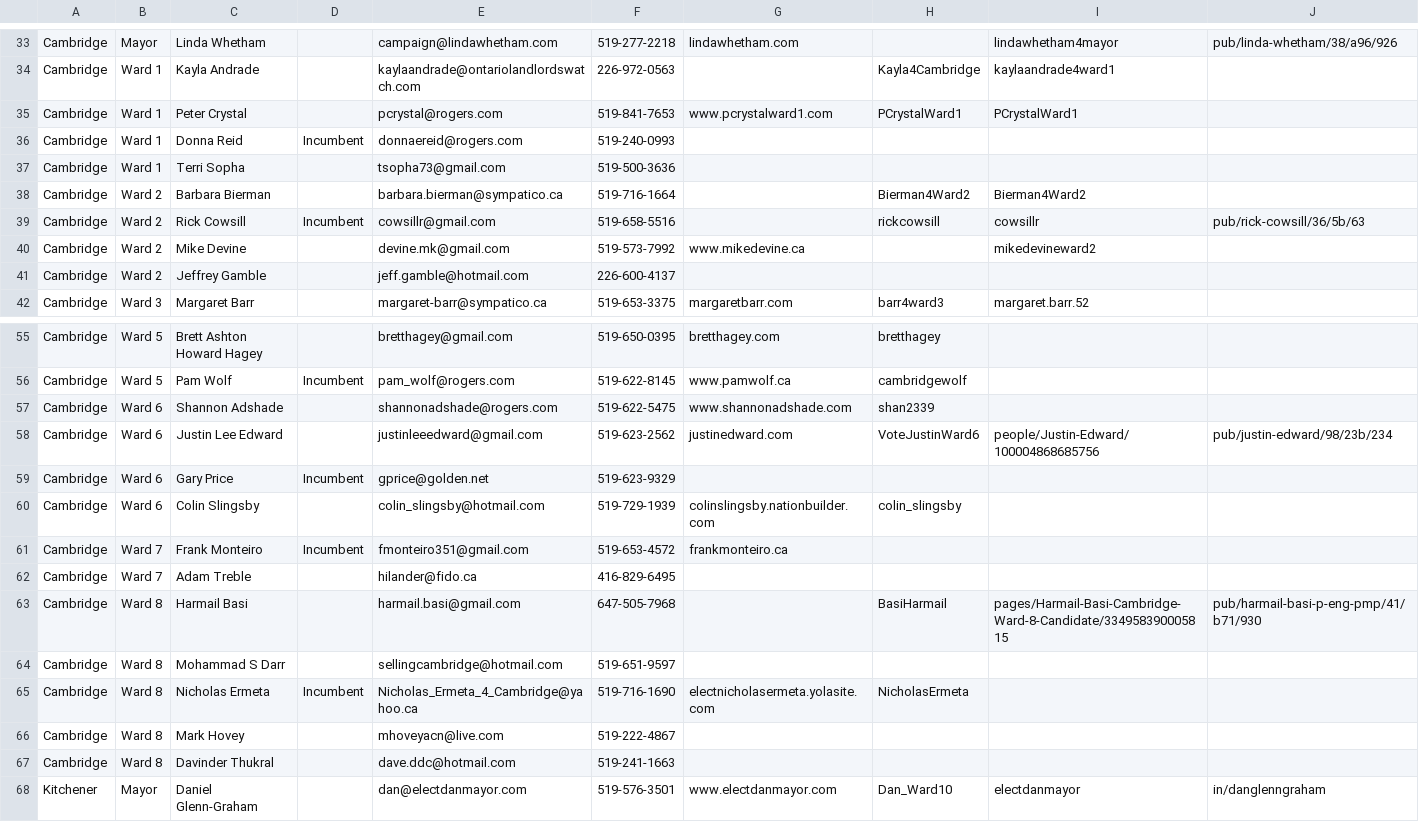
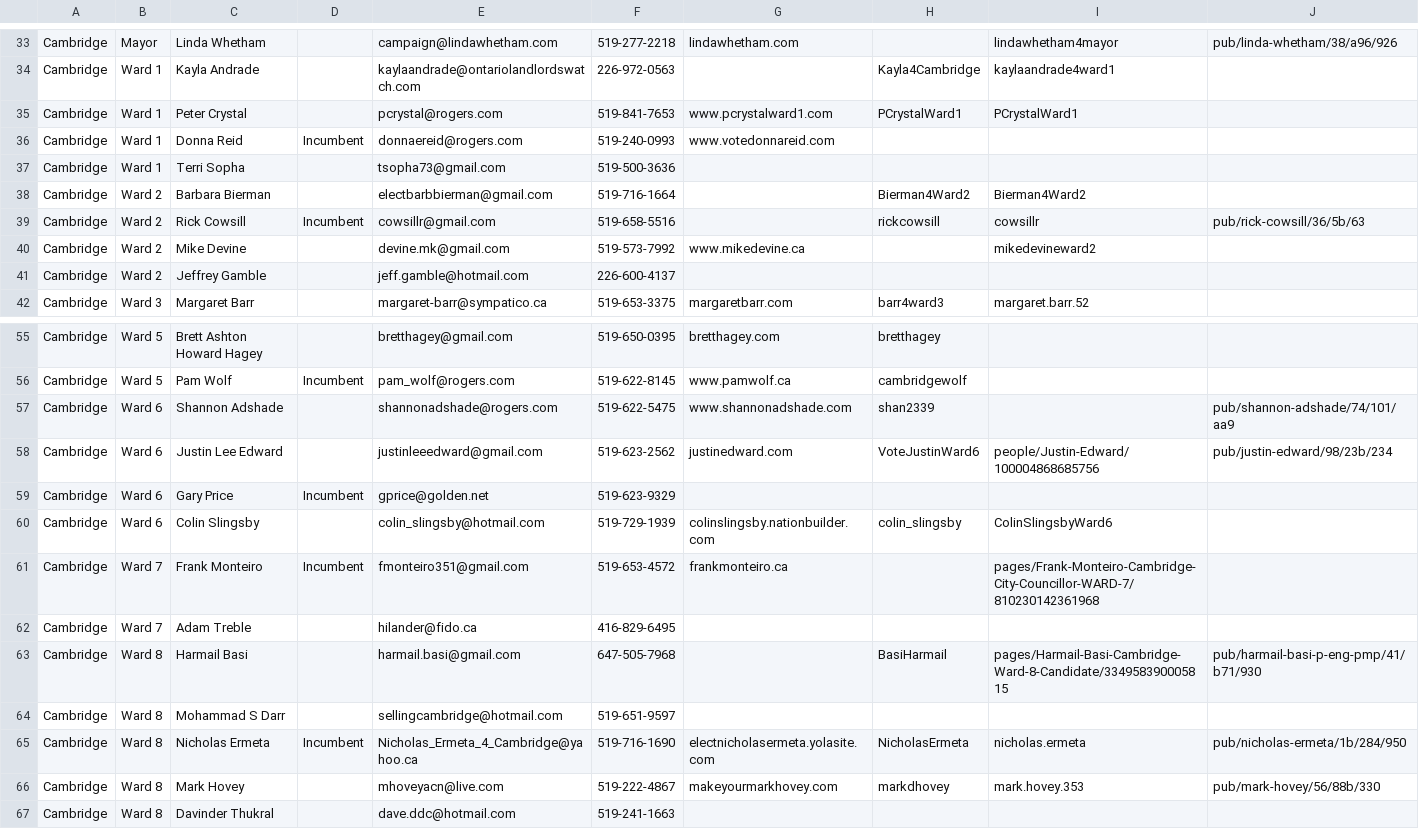
Before and after one commit to info-waterloo-region/election-2014, a CSV file: candidates.csv, drawn as a sheet; only a part is shown, gaps mark what is left out; the shorter side is filled out with more unchanged rows; the diff covers the shown part only.

```diff
--- a/candidates.csv
+++ b/candidates.csv
@@ -35,5 +35,5 @@
 "Cambridge","Ward 1","Peter Crystal","","pcrystal@rogers.com","519-841-7653","www.pcrystalward1.com","PCrystalWard1","PCrystalWard1",""
-"Cambridge","Ward 1","Donna Reid","Incumbent","donnaereid@rogers.com","519-240-0993","","","",""
+"Cambridge","Ward 1","Donna Reid","Incumbent","donnaereid@rogers.com","519-240-0993","www.votedonnareid.com","","",""
 "Cambridge","Ward 1","Terri Sopha","","tsopha73@gmail.com","519-500-3636","","","",""
-"Cambridge","Ward 2","Barbara Bierman","","barbara.bierman@sympatico.ca","519-716-1664","","Bierman4Ward2","Bierman4Ward2",""
+"Cambridge","Ward 2","Barbara Bierman","","electbarbbierman@gmail.com","519-716-1664","","Bierman4Ward2","Bierman4Ward2",""
 "Cambridge","Ward 2","Rick Cowsill","Incumbent","cowsillr@gmail.com","519-658-5516","","rickcowsill","cowsillr","pub/rick-cowsill/36/5b/63"
@@ -56,7 +56,7 @@
 "Cambridge","Ward 5","Pam Wolf","Incumbent","pam_wolf@rogers.com","519-622-8145","www.pamwolf.ca","cambridgewolf","",""
-"Cambridge","Ward 6","Shannon Adshade","","shannonadshade@rogers.com","519-622-5475","www.shannonadshade.com","shan2339","",""
+"Cambridge","Ward 6","Shannon Adshade","","shannonadshade@rogers.com","519-622-5475","www.shannonadshade.com","shan2339","","pub/shannon-adshade/74/101/aa9"
 "Cambridge","Ward 6","Justin Lee Edward","","justinleeedward@gmail.com","519-623-2562","justinedward.com","VoteJustinWard6","people/Justin-Edward/100004868685756","pub/justin-edward/98/23b/234"
 "Cambridge","Ward 6","Gary Price","Incumbent","gprice@golden.net","519-623-9329","","","",""
-"Cambridge","Ward 6","Colin Slingsby","","colin_slingsby@hotmail.com","519-729-1939","colinslingsby.nationbuilder.com","colin_slingsby","",""
-"Cambridge","Ward 7","Frank Monteiro","Incumbent","fmonteiro351@gmail.com","519-653-4572","frankmonteiro.ca","","",""
+"Cambridge","Ward 6","Colin Slingsby","","colin_slingsby@hotmail.com","519-729-1939","colinslingsby.nationbuilder.com","colin_slingsby","ColinSlingsbyWard6",""
+"Cambridge","Ward 7","Frank Monteiro","Incumbent","fmonteiro351@gmail.com","519-653-4572","frankmonteiro.ca","","pages/Frank-Monteiro-Cambridge-City-Councillor-WARD-7/810230142361968",""
 "Cambridge","Ward 7","Adam Treble","","hilander@fido.ca","416-829-6495","","","",""
@@ -64,4 +64,4 @@
 "Cambridge","Ward 8","Mohammad S Darr","","sellingcambridge@hotmail.com","519-651-9597","","","",""
-"Cambridge","Ward 8","Nicholas Ermeta","Incumbent","Nicholas_Ermeta_4_Cambridge@yahoo.ca","519-716-1690","electnicholasermeta.yolasite.com","NicholasErmeta","",""
-"Cambridge","Ward 8","Mark Hovey","","mhoveyacn@live.com","519-222-4867","","","",""
+"Cambridge","Ward 8","Nicholas Ermeta","Incumbent","Nicholas_Ermeta_4_Cambridge@yahoo.ca","519-716-1690","electnicholasermeta.yolasite.com","NicholasErmeta","nicholas.ermeta","pub/nicholas-ermeta/1b/284/950"
+"Cambridge","Ward 8","Mark Hovey","","mhoveyacn@live.com","519-222-4867","makeyourmarkhovey.com","markdhovey","mark.hovey.353","pub/mark-hovey/56/88b/330"
 "Cambridge","Ward 8","Davinder Thukral","","dave.ddc@hotmail.com","519-241-1663","","","",""
```
Also changed, not shown: 23 edited cells elsewhere in this file, headlines.csv, 2 other files.
